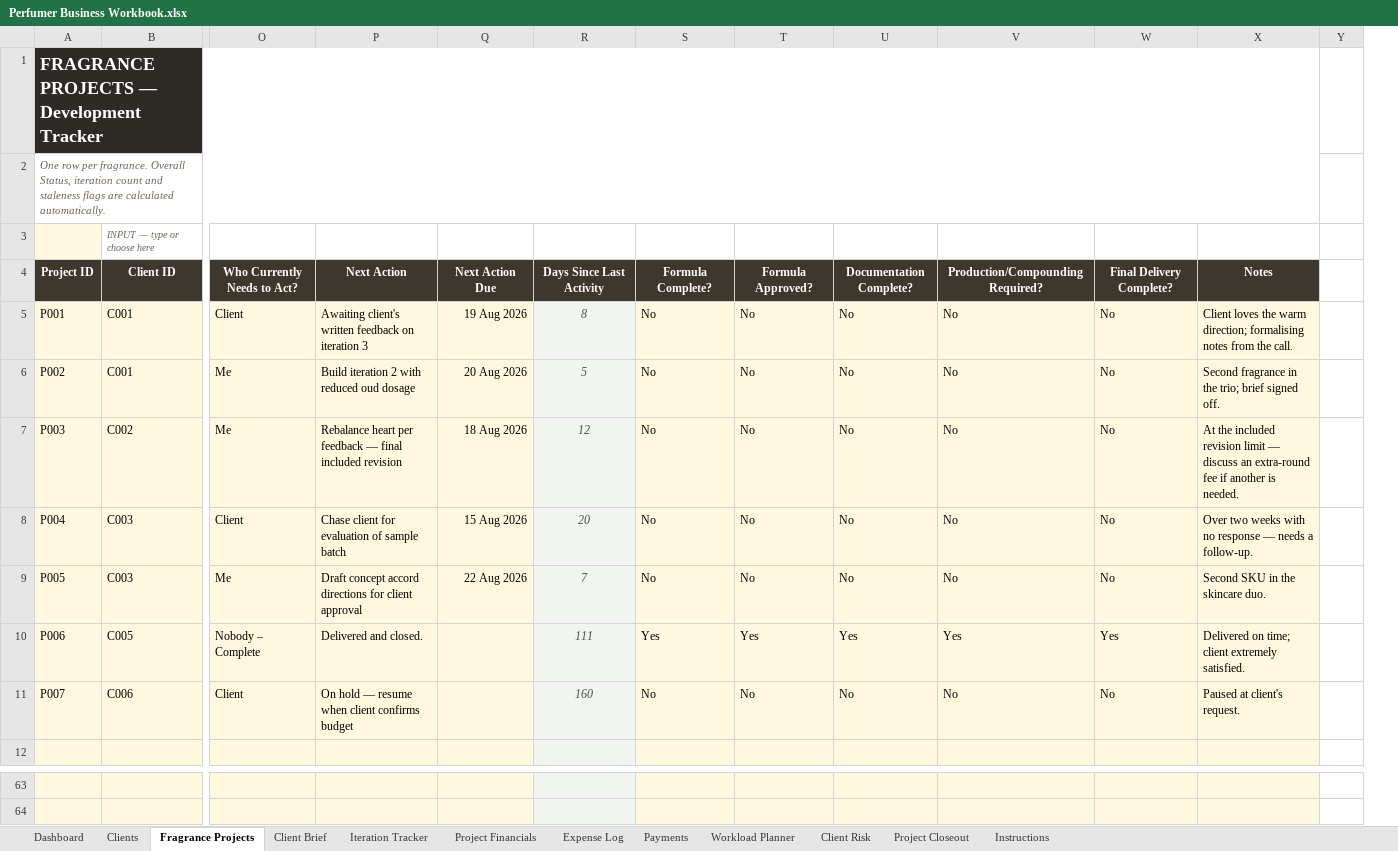
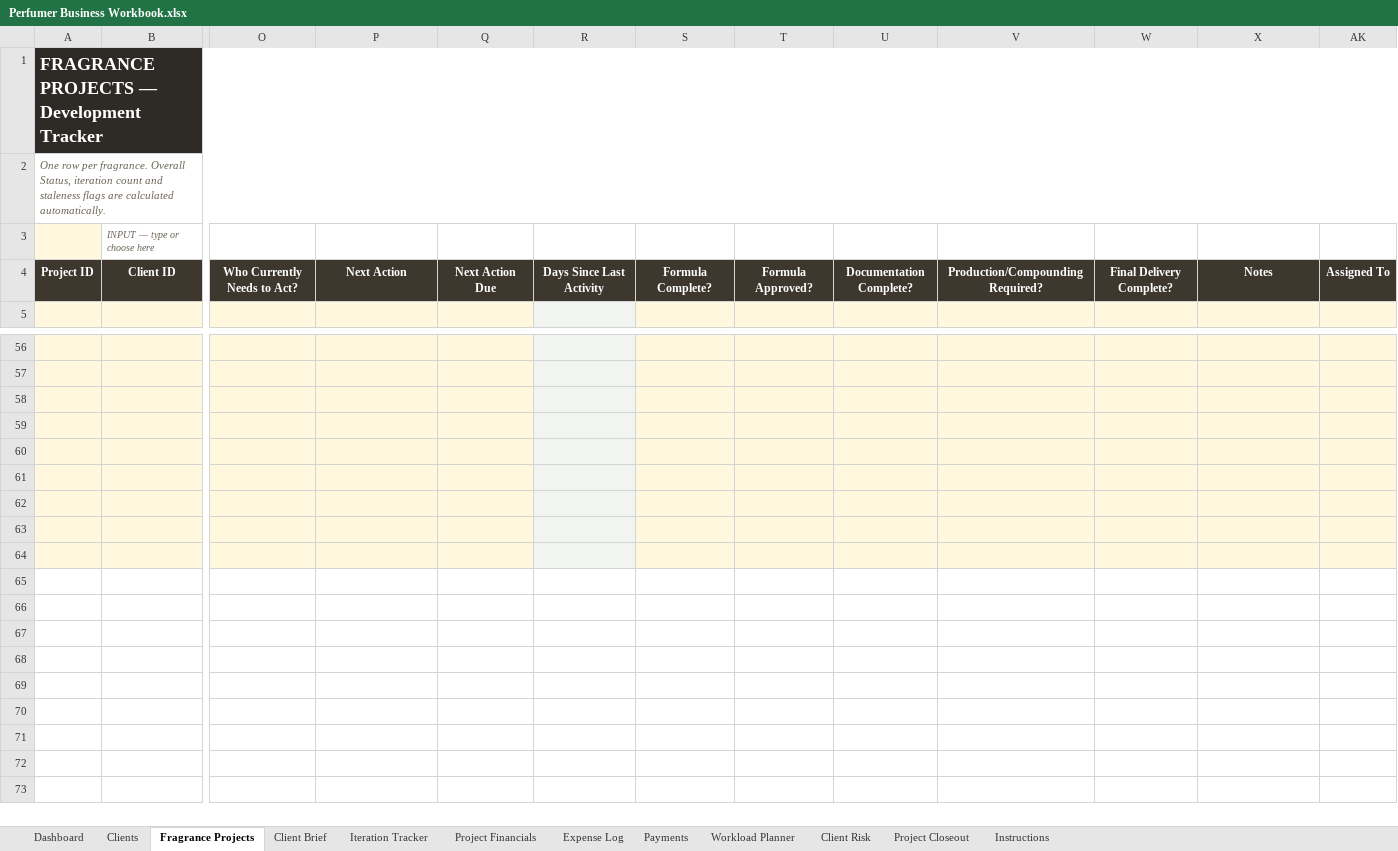
Before and after one commit to yevfumes/yev, an Excel workbook: deliverables/Perfumer Business Workbook.xlsx, sheet Fragrance Projects, drawn as a sheet; only a part is shown, gaps mark what is left out; values as stored, in another font and other column widths than the file's, no borders; conditional formats and table styles not drawn; removed rows and columns are numbered as before the commit, all else as after; rows hold the shown columns only; the diff names each change by its address in the sheet, - before the commit and + after, or states it on an @@ line.

```diff
--- a/deliverables/Perfumer Business Workbook.xlsx (sheet Fragrance Projects)
+++ b/deliverables/Perfumer Business Workbook.xlsx (sheet Fragrance Projects)
@@ column Y hidden, empty @@
+column AK, row 4: Assigned To
-row 5: P001 | C001 | Client | Awaiting client's written feedback on iteration 3 | 19 Aug 2026 | 8 | No | No | No | No | No | Client loves the warm direction; formalising notes from the call.
-row 6: P002 | C001 | Me | Build iteration 2 with reduced oud dosage | 20 Aug 2026 | 5 | No | No | No | No | No | Second fragrance in the trio; brief signed off.
-row 7: P003 | C002 | Me | Rebalance heart per feedback — final included revision | 18 Aug 2026 | 12 | No | No | No | No | No | At the included revision limit — discuss an extra-round fee if another is needed.
-row 8: P004 | C003 | Client | Chase client for evaluation of sample batch | 15 Aug 2026 | 20 | No | No | No | No | No | Over two weeks with no response — needs a follow-up.
-row 9: P005 | C003 | Me | Draft concept accord directions for client approval | 22 Aug 2026 | 7 | No | No | No | No | No | Second SKU in the skincare duo.
-row 10: P006 | C005 | Nobody – Complete | Delivered and closed. |  | 111 | Yes | Yes | Yes | Yes | Yes | Delivered on time; client extremely satisfied.
-row 11: P007 | C006 | Client | On hold — resume when client confirms budget |  | 160 | No | No | No | No | No | Paused at client's request.
+row 58: (empty)
+row 59: (empty)
+row 60: (empty)
+row 61: (empty)
+row 62: (empty)
+row 63: (empty)
+row 64: (empty)
```
Also changed, not shown: sheet Expense Log, sheet Iteration Tracker, sheet Project Financials, sheet Client Risk, sheet Dashboard, sheet Clients, 5 more sheets, formulas that keep their value, hidden cells, charts or pictures.
